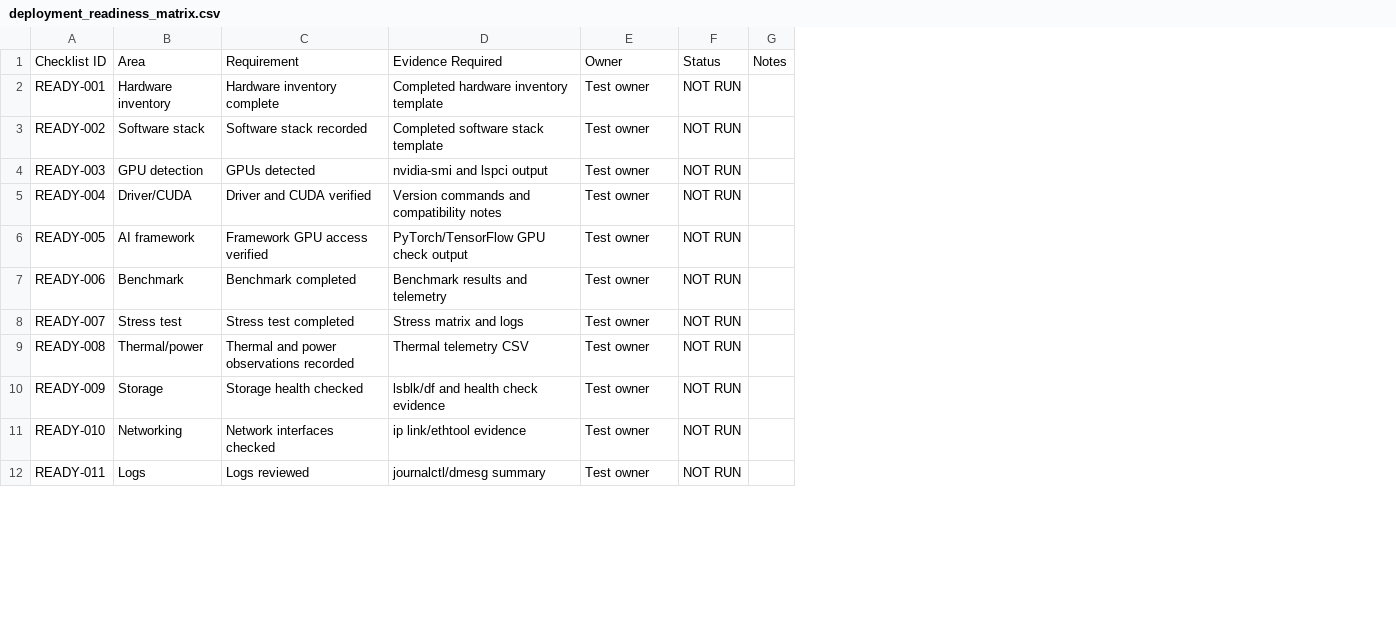
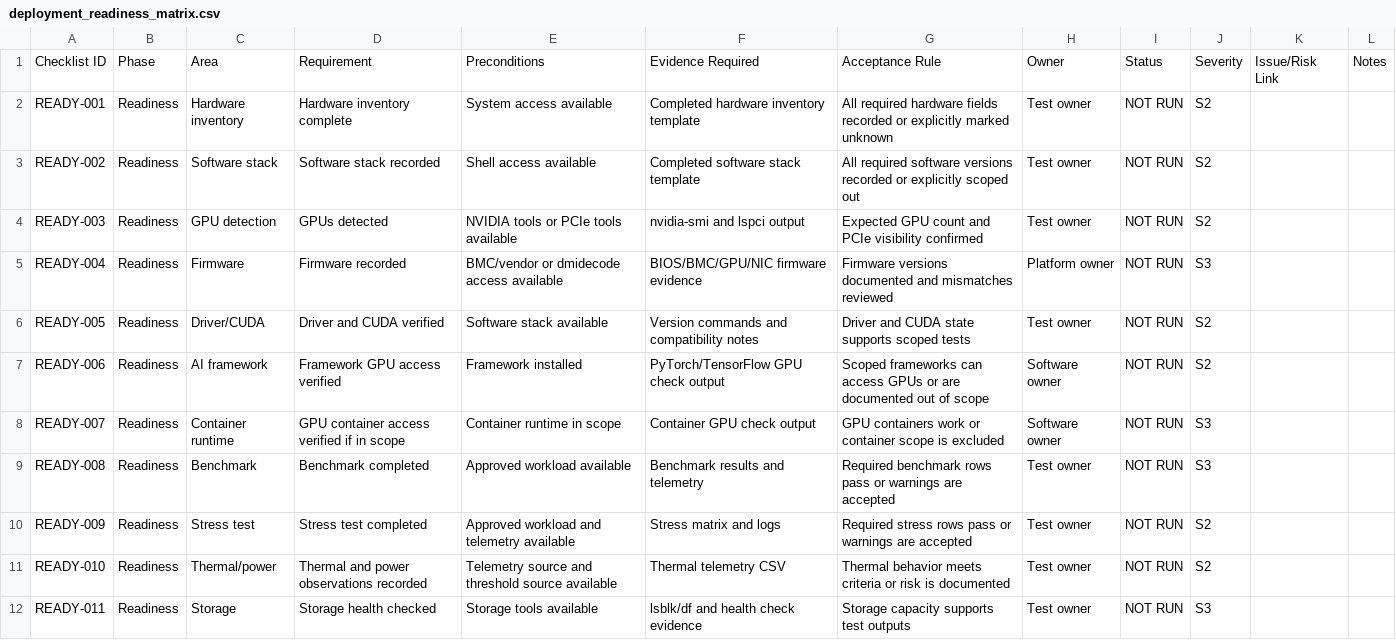
Before and after one commit to Sakeeb91/ai-hpc-hardware-validation-test-plan, a CSV file: test_matrices/deployment_readiness_matrix.csv, drawn as a sheet; only a part is shown; addresses are those after the commit; the diff covers the shown part only; the diff names each change by its address in the sheet, - before the commit and + after, or states it on an @@ line.

```diff
--- a/test_matrices/deployment_readiness_matrix.csv
+++ b/test_matrices/deployment_readiness_matrix.csv
+column B, rows 1-12: Phase | Readiness | Readiness | Readiness | Readiness | Readiness | Readiness | Readiness | Readiness | Readiness | Readiness | Readiness
+column E, rows 1-12: Preconditions | System access available | Shell access available | NVIDIA tools or PCIe tools available | BMC/vendor or dmidecode access available | Software stack available | Framework installed | Container runtime in scope | Approved workload available | Approved workload and telemetry available | Telemetry source and threshold source available | Storage tools available
+column G, rows 1-12: Acceptance Rule | All required hardware fields recorded or explicitly marked unknown | All required software versions recorded or explicitly scoped out | Expected GPU count and PCIe visibility confirmed | Firmware versions documented and mismatches reviewed | Driver and CUDA state supports scoped tests | Scoped frameworks can access GPUs or are documented out of scope | GPU containers work or container scope is excluded | Required benchmark rows pass or warnings are accepted | Required stress rows pass or warnings are accepted | Thermal behavior meets criteria or risk is documented | Storage capacity supports test outputs
+column J, rows 1-12: Severity | S2 | S2 | S2 | S3 | S2 | S2 | S3 | S3 | S2 | S2 | S3
+column K, row 1: Issue/Risk Link
-C5: Driver/CUDA
+C5: Firmware
-D5: Driver and CUDA verified
+D5: Firmware recorded
-F5: Version commands and compatibility notes
+F5: BIOS/BMC/GPU/NIC firmware evidence
-H5: Test owner
+H5: Platform owner
-C6: AI framework
+C6: Driver/CUDA
-D6: Framework GPU access verified
+D6: Driver and CUDA verified
-F6: PyTorch/TensorFlow GPU check output
+F6: Version commands and compatibility notes
-C7: Benchmark
+C7: AI framework
-D7: Benchmark completed
+D7: Framework GPU access verified
-F7: Benchmark results and telemetry
+F7: PyTorch/TensorFlow GPU check output
-H7:H8: Test owner
+H7:H8: Software owner
-C8: Stress test
+C8: Container runtime
-D8: Stress test completed
+D8: GPU container access verified if in scope
-F8: Stress matrix and logs
+F8: Container GPU check output
-C9: Thermal/power
+C9: Benchmark
-D9: Thermal and power observations recorded
+D9: Benchmark completed
-F9: Thermal telemetry CSV
+F9: Benchmark results and telemetry
-C10: Storage
+C10: Stress test
-D10: Storage health checked
+D10: Stress test completed
-F10: lsblk/df and health check evidence
+F10: Stress matrix and logs
-C11: Networking
+C11: Thermal/power
-D11: Network interfaces checked
+D11: Thermal and power observations recorded
-F11: ip link/ethtool evidence
+F11: Thermal telemetry CSV
-C12: Logs
+C12: Storage
-D12: Logs reviewed
+D12: Storage health checked
-F12: journalctl/dmesg summary
+F12: lsblk/df and health check evidence
```
Also changed, not shown: 2 added rows and 10 edited cells elsewhere in this file, test_matrices/compatibility_test_matrix.csv, test_matrices/gpu_benchmark_test_matrix.csv, 24 other files.
